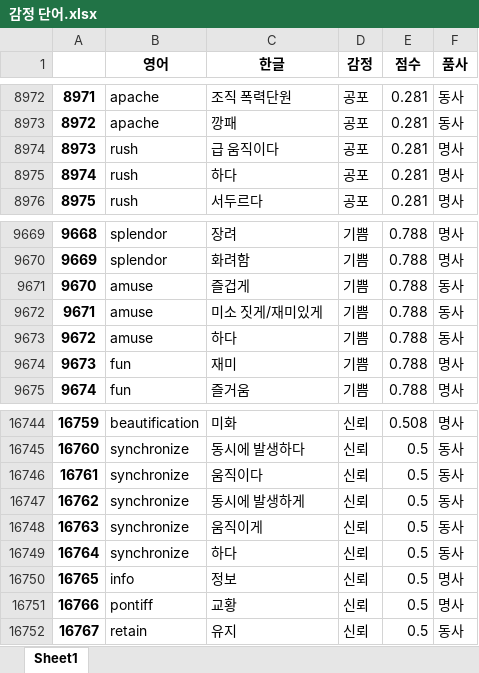
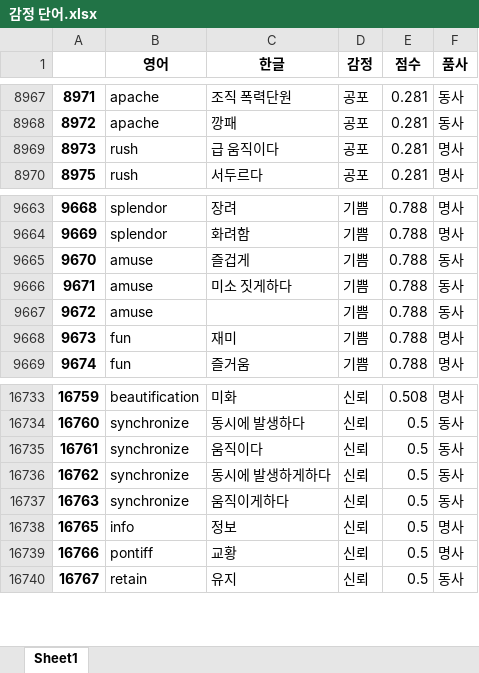
Before and after one commit to CSID-DGU/2020-1-OSSP1-InvisibleHand-5, an Excel workbook: res/dic/감정 단어.xlsx, sheet Sheet1, drawn as a sheet; only a part is shown, gaps mark what is left out; values as stored, in another font and other column widths than the file's, no borders; removed rows and columns are numbered as before the commit, all else as after; the diff covers the shown part only; the diff names each change by its address in the sheet, - before the commit and + after, or states it on an @@ line.

```diff
--- a/res/dic/감정 단어.xlsx (sheet Sheet1)
+++ b/res/dic/감정 단어.xlsx (sheet Sheet1)
-row 8975: 8974 | rush | 하다 | 공포 | 0.281 | 명사
-C9666 (한글): 미소 짓게/재미있게
+C9666 (한글): 미소 짓게하다
-C9667 (한글): 하다
+C9667 (한글): (empty)
-C16736 (한글): 동시에 발생하게
+C16736 (한글): 동시에 발생하게하다
-C16737 (한글): 움직이게
+C16737 (한글): 움직이게하다
-row 16749: 16764 | synchronize | 하다 | 신뢰 | 0.5 | 동사
```
Also changed, not shown: 10 removed rows and 20 edited cells elsewhere in this sheet.
